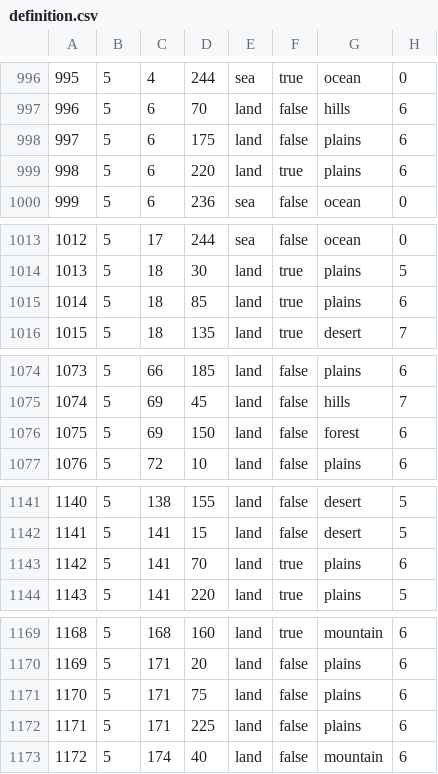
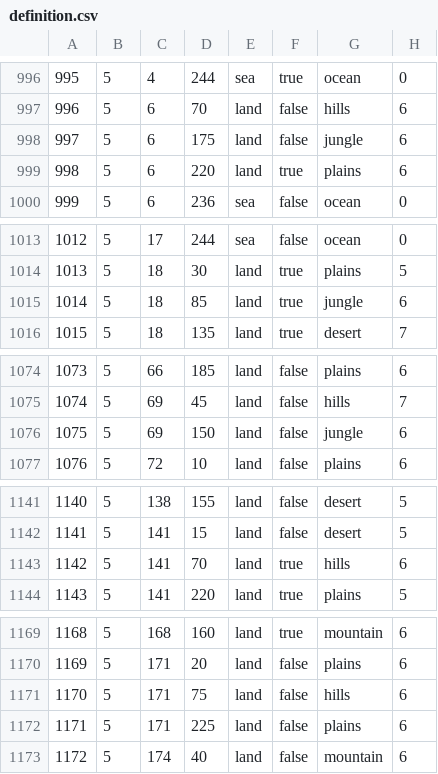
Before and after one commit to Mumiago/MFU-Updated, a CSV file: map/definition.csv, drawn as a sheet; only a part is shown, gaps mark what is left out; the diff covers the shown part only.

```diff
--- a/map/definition.csv
+++ b/map/definition.csv
@@ -997,3 +997,3 @@
 996;5;6;70;land;false;hills;6
-997;5;6;175;land;false;plains;6
+997;5;6;175;land;false;jungle;6
 998;5;6;220;land;true;plains;6
@@ -1014,3 +1014,3 @@
 1013;5;18;30;land;true;plains;5
-1014;5;18;85;land;true;plains;6
+1014;5;18;85;land;true;jungle;6
 1015;5;18;135;land;true;desert;7
@@ -1075,3 +1075,3 @@
 1074;5;69;45;land;false;hills;7
-1075;5;69;150;land;false;forest;6
+1075;5;69;150;land;false;jungle;6
 1076;5;72;10;land;false;plains;6
@@ -1142,3 +1142,3 @@
 1141;5;141;15;land;false;desert;5
-1142;5;141;70;land;true;plains;6
+1142;5;141;70;land;true;hills;6
 1143;5;141;220;land;true;plains;5
@@ -1170,3 +1170,3 @@
 1169;5;171;20;land;false;plains;6
-1170;5;171;75;land;false;plains;6
+1170;5;171;75;land;false;hills;6
 1171;5;171;225;land;false;plains;6
```
Also changed, not shown: 1 added row and 46 edited cells elsewhere in this file, 20 other files.
